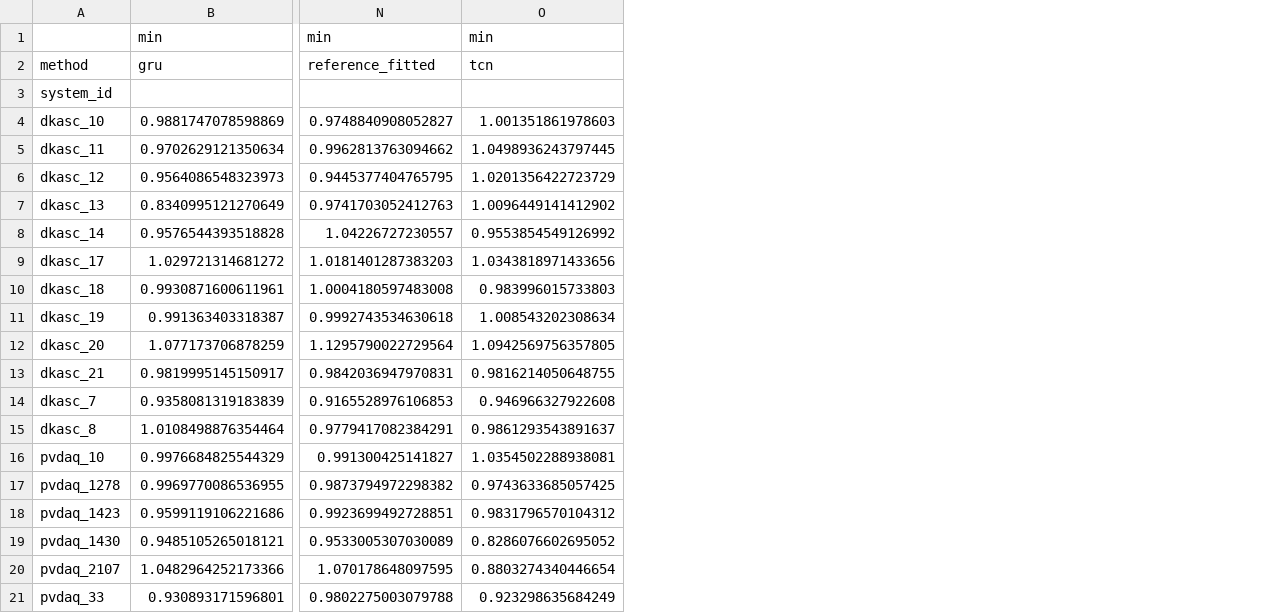
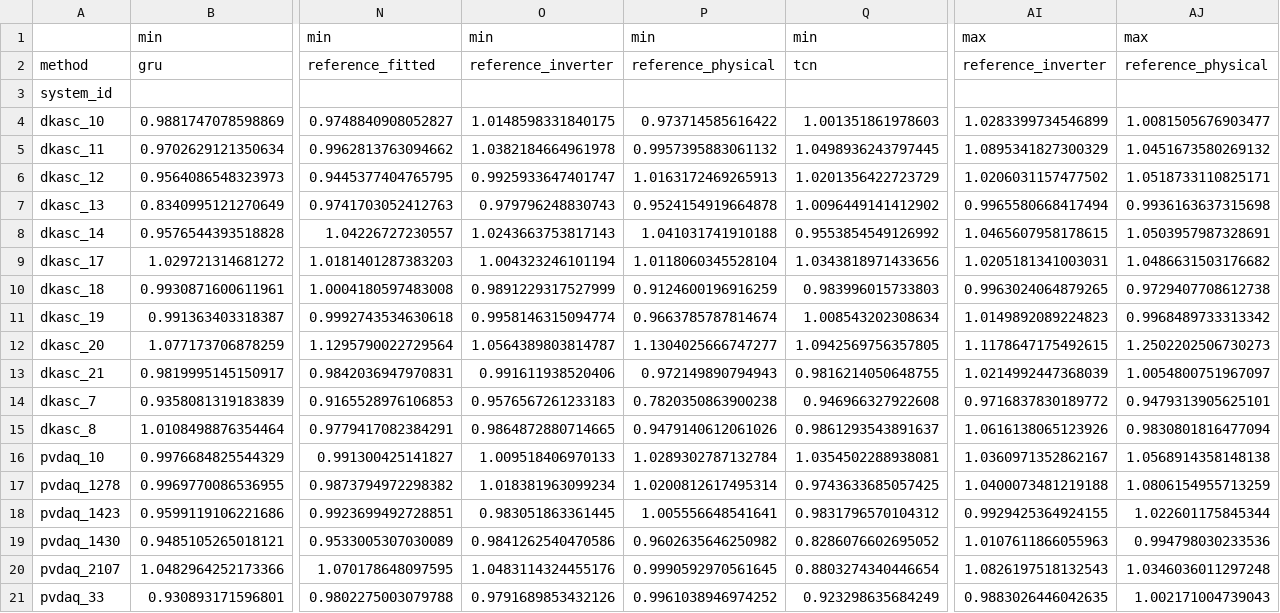
Before and after one commit to onurayvaz10/PV_HYDRA, a CSV file: results/fixed_mask/tables/R2b_recovery_all_systems.csv, drawn as a sheet; only a part is shown, gaps mark what is left out; the diff names each change by its address in the sheet, - before the commit and + after, or states it on an @@ line.

Commit message:
Amendment 4 results: interval calibration under other noise structures, inverter and fitted physical references, RTC screen and exploratory extension; paper numbers updated

```diff
--- a/results/fixed_mask/tables/R2b_recovery_all_systems.csv
+++ b/results/fixed_mask/tables/R2b_recovery_all_systems.csv
+column O, rows 1-21: min | reference_inverter |  | 1.0148598331840175 | 1.0382184664961978 | 0.9925933647401747 | 0.979796248830743 | 1.0243663753817143 | 1.004323246101194 | 0.9891229317527999 | 0.9958146315094774 | 1.0564389803814787 | 0.991611938520406 | 0.9576567261233183 | 0.9864872880714665 | 1.009518406970133 | 1.018381963099234 | 0.983051863361445 | 0.9841262540470586 | 1.0483114324455176 | 0.9791689853432126
+column P, rows 1-21: min | reference_physical |  | 0.973714585616422 | 0.9957395883061132 | 1.0163172469265913 | 0.9524154919664878 | 1.041031741910188 | 1.0118060345528104 | 0.9124600196916259 | 0.9663785787814674 | 1.1304025666747277 | 0.972149890794943 | 0.7820350863900238 | 0.9479140612061026 | 1.0289302787132784 | 1.0200812617495314 | 1.005556648541641 | 0.9602635646250982 | 0.9990592970561645 | 0.9961038946974252
+column AI, rows 1-21: max | reference_inverter |  | 1.0283399734546899 | 1.0895341827300329 | 1.0206031157477502 | 0.9965580668417494 | 1.0465607958178615 | 1.0205181341003031 | 0.9963024064879265 | 1.0149892089224823 | 1.1178647175492615 | 1.0214992447368039 | 0.9716837830189772 | 1.0616138065123926 | 1.0360971352862167 | 1.0400073481219188 | 0.9929425364924155 | 1.0107611866055963 | 1.0826197518132543 | 0.9883026446042635
+column AJ, rows 1-21: max | reference_physical |  | 1.0081505676903477 | 1.0451673580269132 | 1.0518733110825171 | 0.9936163637315698 | 1.0503957987328691 | 1.0486631503176682 | 0.9729407708612738 | 0.9968489733313342 | 1.2502202506730273 | 1.0054800751967097 | 0.9479313905625101 | 0.9830801816477094 | 1.0568914358148138 | 1.0806154955713259 | 1.022601175845344 | 0.994798030233536 | 1.0346036011297248 | 1.002171004739043
```
Also changed, not shown: results/fixed_mask/tables/R12_leave_one_location_out.csv, results/fixed_mask/tables/R1_injection_by_method.csv, 42 other files.
